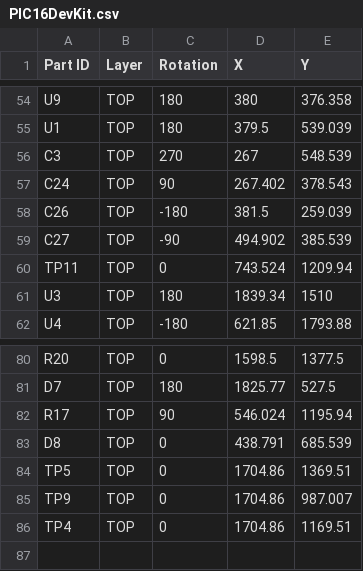
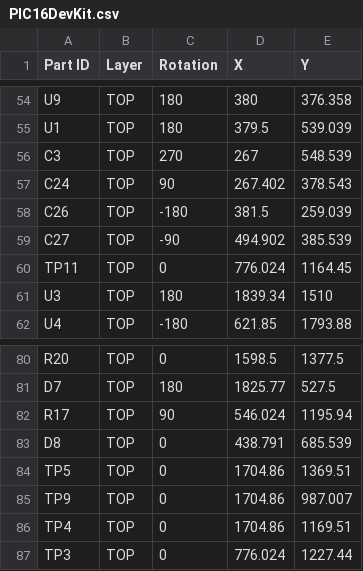
Before and after one commit to sampidevkit/PIC16FDevKit, a CSV file: HW/Product/Standard/Pick and Place/PIC16DevKit.csv, drawn as a sheet; only a part is shown, gaps mark what is left out.

Commit message:
Production V2.4

```diff
--- a/HW/Product/Standard/Pick and Place/PIC16DevKit.csv
+++ b/HW/Product/Standard/Pick and Place/PIC16DevKit.csv
@@ -59,3 +59,3 @@ C26,TOP,-180,381.5,259.039
 C27,TOP,-90,494.902,385.539
-TP11,TOP,0,743.524,1209.94
+TP11,TOP,0,776.024,1164.45
 U3,TOP,180,1839.34,1510
@@ -86 +86,2 @@ TP9,TOP,0,1704.86,987.007
 TP4,TOP,0,1704.86,1169.51
+TP3,TOP,0,776.024,1227.44
```
Also changed, not shown: 40 other files.
